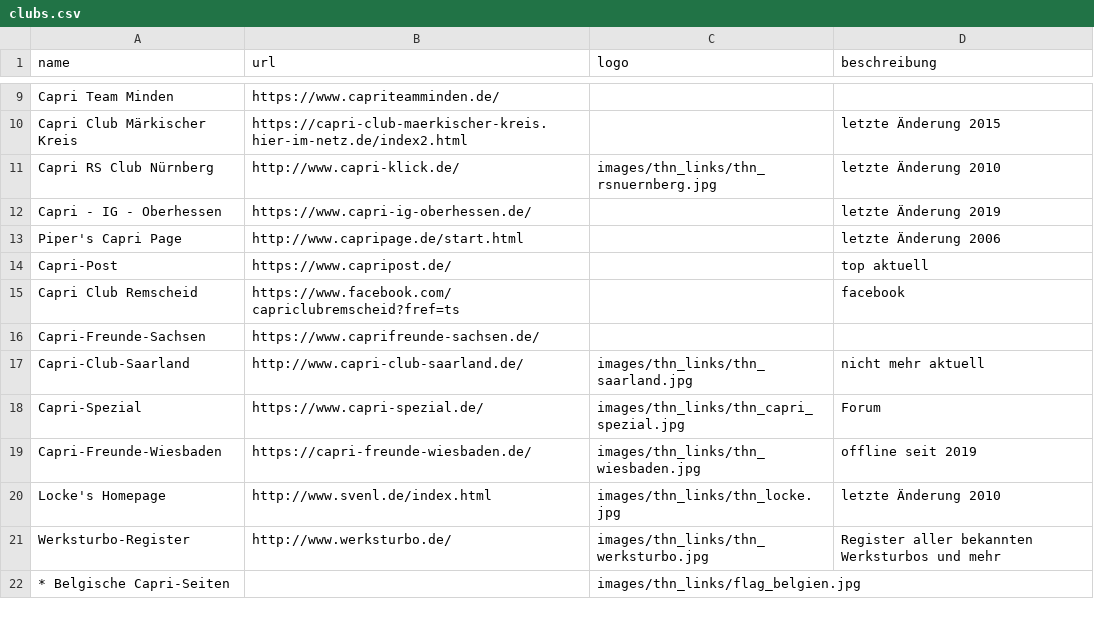
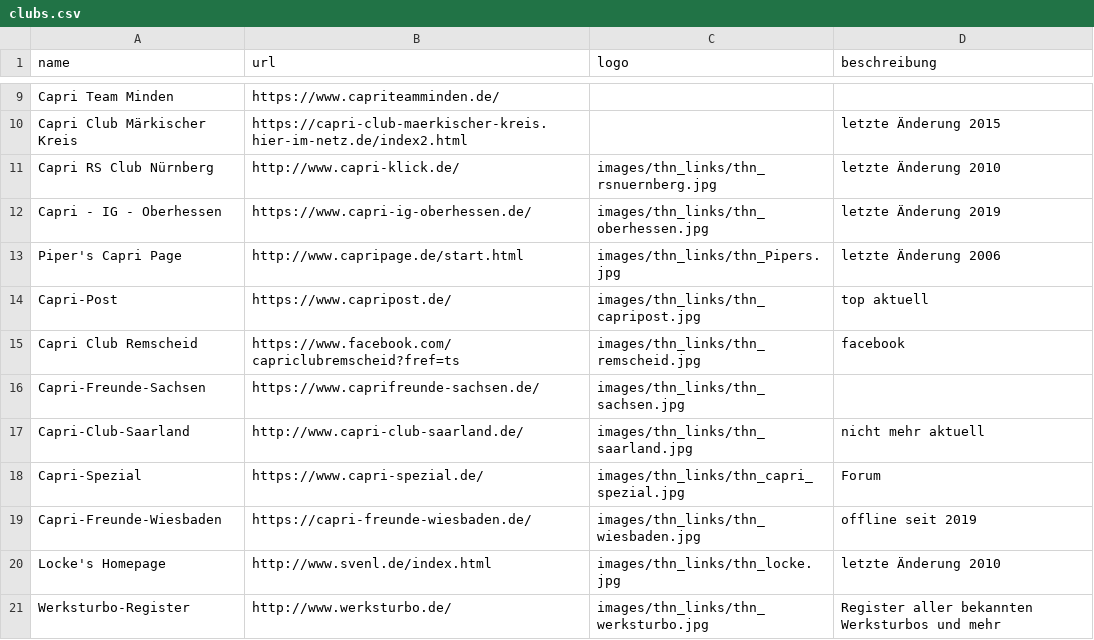
Before and after one commit to werksturbo/capri-club-westerholt, a CSV file: data/clubs.csv, drawn as a sheet; only a part is shown, gaps mark what is left out; the shorter side is filled out with more unchanged rows.

Commit message:
Update clubs.csv

```diff
--- a/data/clubs.csv
+++ b/data/clubs.csv
@@ -11,7 +11,7 @@ Capri Club Märkischer Kreis;https://capri-club-maerkischer-kreis.hier-im-netz.d
 Capri RS Club Nürnberg ;http://www.capri-klick.de/;                 images/thn_links/thn_rsnuernberg.jpg;letzte Änderung 2010;
-Capri - IG - Oberhessen ;https://www.capri-ig-oberhessen.de/;         ;letzte Änderung 2019;
-Piper's Capri Page;http://www.capripage.de/start.html;                ;letzte Änderung 2006;
-Capri-Post ;https://www.capripost.de/;                                ;top aktuell;
-Capri Club Remscheid ;https://www.facebook.com/capriclubremscheid?fref=ts;;facebook;
-Capri-Freunde-Sachsen ;https://www.caprifreunde-sachsen.de/;          ;;
+Capri - IG - Oberhessen ;https://www.capri-ig-oberhessen.de/;       images/thn_links/thn_oberhessen.jpg   ;letzte Änderung 2019;
+Piper's Capri Page;http://www.capripage.de/start.html;              images/thn_links/thn_Pipers.jpg;letzte Änderung 2006;
+Capri-Post ;https://www.capripost.de/;                              images/thn_links/thn_capripost.jpg  ;top aktuell;
+Capri Club Remscheid ;https://www.facebook.com/capriclubremscheid?fref=ts;images/thn_links/thn_remscheid.jpg ;facebook;
+Capri-Freunde-Sachsen ;https://www.caprifreunde-sachsen.de/;        images/thn_links/thn_sachsen.jpg ;;
 Capri-Club-Saarland;http://www.capri-club-saarland.de/;             images/thn_links/thn_saarland.jpg ;nicht mehr aktuell;
```
